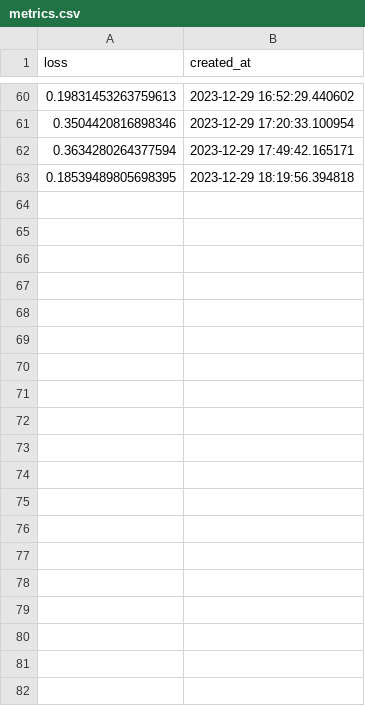
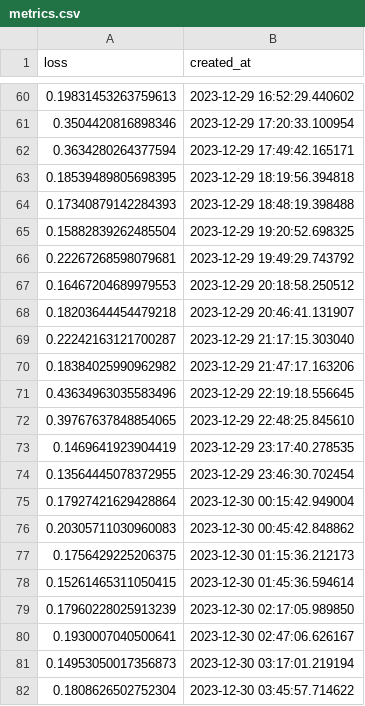
Before and after one commit to MathijsVanhaverbeke/fastMRI-hybrid-modelling, a CSV file: GrappaUNet/Checkpoints/GrappaUNet/version_0/metrics.csv, drawn as a sheet; only a part is shown, gaps mark what is left out; the diff covers the shown part only; the diff names each change by its address in the sheet, - before the commit and + after, or states it on an @@ line.

```diff
--- a/GrappaUNet/Checkpoints/GrappaUNet/version_0/metrics.csv
+++ b/GrappaUNet/Checkpoints/GrappaUNet/version_0/metrics.csv
+row 64: 0.17340879142284393 | 2023-12-29 18:48:19.398488
+row 65: 0.15882839262485504 | 2023-12-29 19:20:52.698325
+row 66: 0.22267268598079681 | 2023-12-29 19:49:29.743792
+row 67: 0.16467204689979553 | 2023-12-29 20:18:58.250512
+row 68: 0.18203644454479218 | 2023-12-29 20:46:41.131907
+row 69: 0.22242163121700287 | 2023-12-29 21:17:15.303040
+row 70: 0.18384025990962982 | 2023-12-29 21:47:17.163206
+row 71: 0.43634963035583496 | 2023-12-29 22:19:18.556645
+row 72: 0.39767637848854065 | 2023-12-29 22:48:25.845610
+row 73: 0.1469641923904419 | 2023-12-29 23:17:40.278535
+row 74: 0.13564445078372955 | 2023-12-29 23:46:30.702454
+row 75: 0.17927421629428864 | 2023-12-30 00:15:42.949004
+row 76: 0.20305711030960083 | 2023-12-30 00:45:42.848862
+row 77: 0.1756429225206375 | 2023-12-30 01:15:36.212173
+row 78: 0.15261465311050415 | 2023-12-30 01:45:36.594614
+row 79: 0.17960228025913239 | 2023-12-30 02:17:05.989850
+row 80: 0.1930007040500641 | 2023-12-30 02:47:06.626167
+row 81: 0.14953050017356873 | 2023-12-30 03:17:01.219194
+row 82: 0.1808626502752304 | 2023-12-30 03:45:57.714622
```
Also changed, not shown: 15 added rows elsewhere in this file, 5 other files.
